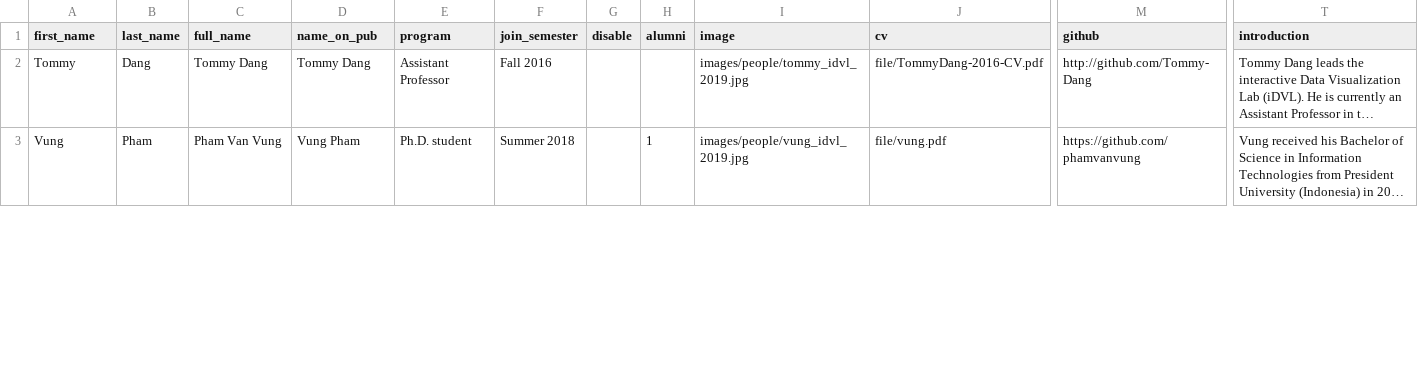
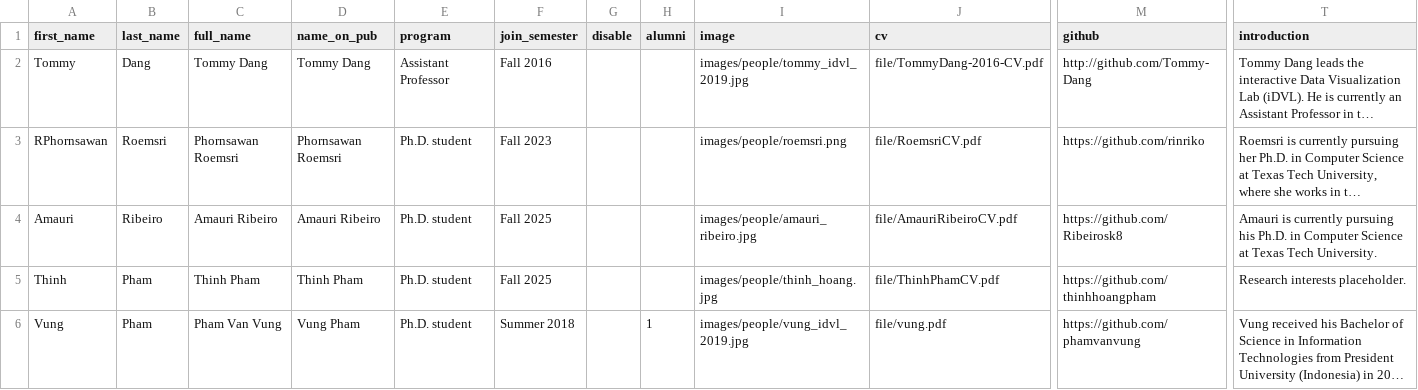
Before and after one commit to iDataVisualizationLab/idatavisualizationlab.github.io, a CSV file: data/members.csv, drawn as a sheet; only a part is shown, gaps mark what is left out; long unchanged cells end in …; rows hold the shown columns only; the diff covers the shown part only; the diff names each change by its address in the sheet, - before the commit and + after, or states it on an @@ line.

Commit message:
Update people page: alumni/current member

```diff
--- a/data/members.csv
+++ b/data/members.csv
@@ row 13 moved to row 3: RPhornsawan @@
+row 4: Amauri | Ribeiro | Amauri Ribeiro | Amauri Ribeiro | Ph.D. student | Fall 2025 |  |  | images/people/amauri_ribeiro.jpg | file/AmauriRibeiroCV.pdf | https://github.com/Ribeirosk8 | Amauri is currently pursuing his Ph.D. in Computer Science at Texas Tech University.
+row 5: Thinh | Pham | Thinh Pham | Thinh Pham | Ph.D. student | Fall 2025 |  |  | images/people/thinh_hoang.jpg | file/ThinhPhamCV.pdf | https://github.com/thinhhoangpham | Research interests placeholder.
```
Also changed, not shown: 3 edited cells elsewhere in this file, 6 other files.
